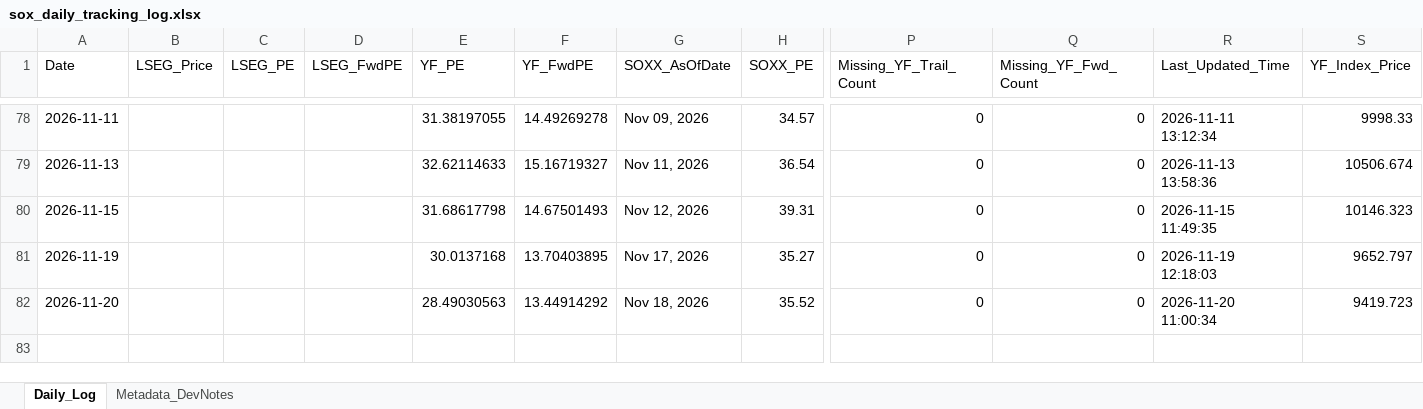
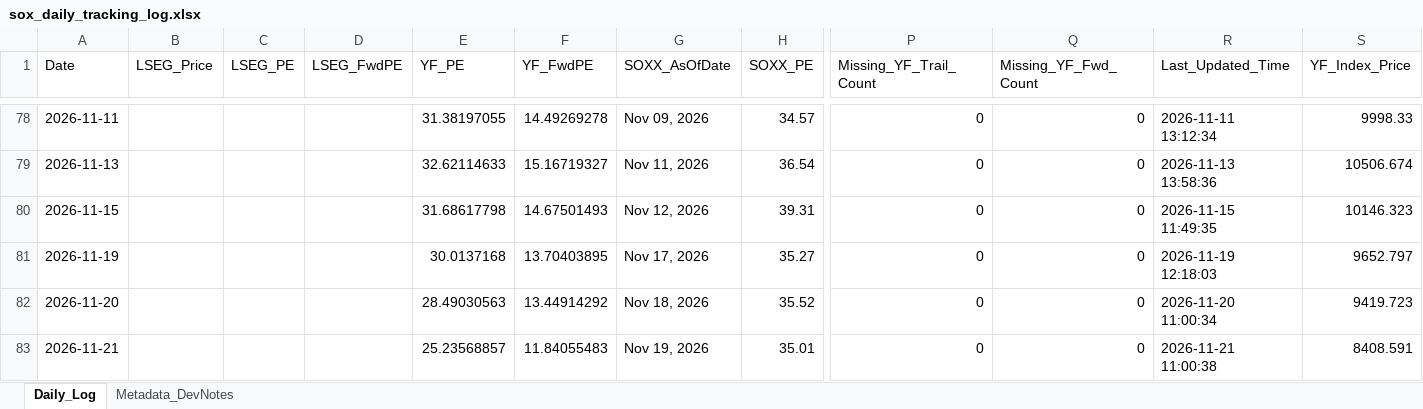
Before and after one commit to Wiimandy/sox-pe-river, an Excel workbook: sox_daily_tracking_log.xlsx, sheet Daily_Log, drawn as a sheet; only a part is shown, gaps mark what is left out; values as stored, in another font and other column widths than the file's, no borders; rows hold the shown columns only; the diff names each change by its address in the sheet, - before the commit and + after, or states it on an @@ line.

Commit message:
Auto-update SOX LSEG/yfinance proxy data

```diff
--- a/sox_daily_tracking_log.xlsx (sheet Daily_Log)
+++ b/sox_daily_tracking_log.xlsx (sheet Daily_Log)
+row 83: 2026-11-21 |  |  |  | 25.23568857 | 11.84055483 | Nov 19, 2026 | 35.01 | 0 | 0 | 2026-11-21 11:00:38 | 8408.591
```
